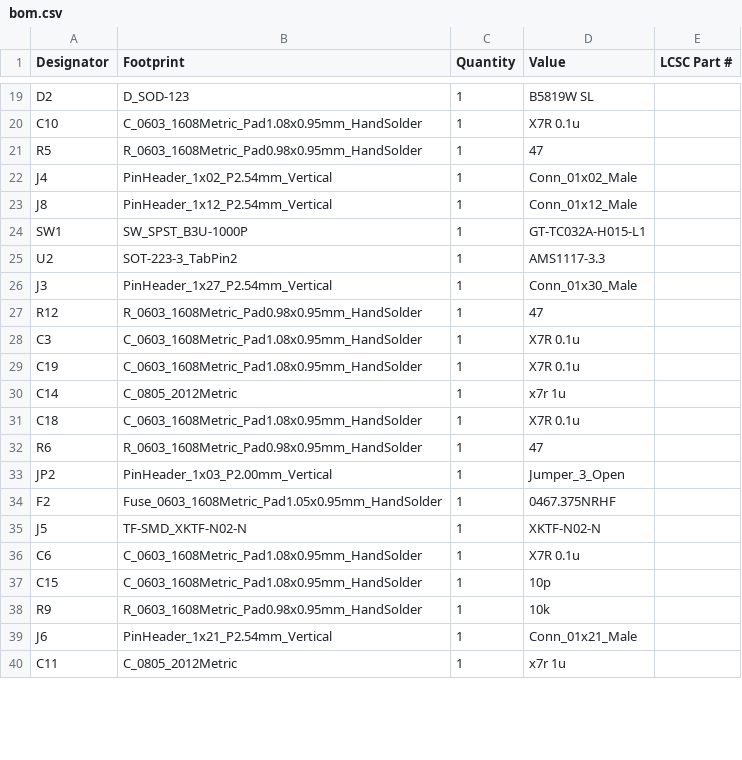
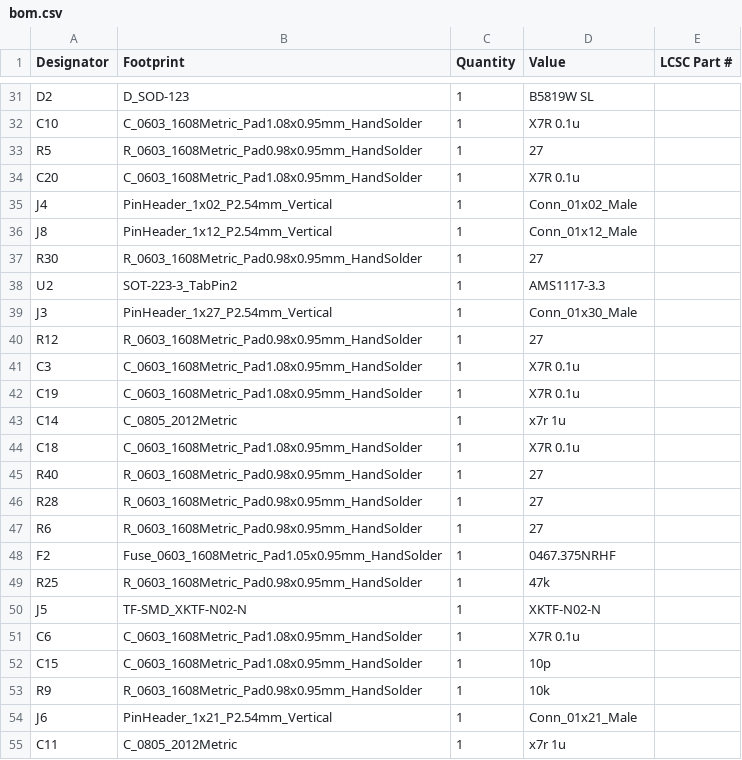
Before and after one commit to linhz0hz/CH32V307RCT6_breakout_hz, a CSV file: bom.csv, drawn as a sheet; only a part is shown, gaps mark what is left out; the diff covers the shown part only.

```diff
--- a/bom.csv
+++ b/bom.csv
@@ -20,9 +32,10 @@ D2,D_SOD-123,1,B5819W SL,
 C10,C_0603_1608Metric_Pad1.08x0.95mm_HandSolder,1,X7R 0.1u,
-R5,R_0603_1608Metric_Pad0.98x0.95mm_HandSolder,1,47,
+R5,R_0603_1608Metric_Pad0.98x0.95mm_HandSolder,1,27,
+C20,C_0603_1608Metric_Pad1.08x0.95mm_HandSolder,1,X7R 0.1u,
 J4,PinHeader_1x02_P2.54mm_Vertical,1,Conn_01x02_Male,
 J8,PinHeader_1x12_P2.54mm_Vertical,1,Conn_01x12_Male,
-SW1,SW_SPST_B3U-1000P,1,GT-TC032A-H015-L1,
+R30,R_0603_1608Metric_Pad0.98x0.95mm_HandSolder,1,27,
 U2,SOT-223-3_TabPin2,1,AMS1117-3.3,
 J3,PinHeader_1x27_P2.54mm_Vertical,1,Conn_01x30_Male,
-R12,R_0603_1608Metric_Pad0.98x0.95mm_HandSolder,1,47,
+R12,R_0603_1608Metric_Pad0.98x0.95mm_HandSolder,1,27,
 C3,C_0603_1608Metric_Pad1.08x0.95mm_HandSolder,1,X7R 0.1u,
@@ -31,5 +44,7 @@ C14,C_0805_2012Metric,1,x7r 1u,
 C18,C_0603_1608Metric_Pad1.08x0.95mm_HandSolder,1,X7R 0.1u,
-R6,R_0603_1608Metric_Pad0.98x0.95mm_HandSolder,1,47,
-JP2,PinHeader_1x03_P2.00mm_Vertical,1,Jumper_3_Open,
+R40,R_0603_1608Metric_Pad0.98x0.95mm_HandSolder,1,27,
+R28,R_0603_1608Metric_Pad0.98x0.95mm_HandSolder,1,27,
+R6,R_0603_1608Metric_Pad0.98x0.95mm_HandSolder,1,27,
 F2,Fuse_0603_1608Metric_Pad1.05x0.95mm_HandSolder,1,0467.375NRHF,
+R25,R_0603_1608Metric_Pad0.98x0.95mm_HandSolder,1,47k,
 J5,TF-SMD_XKTF-N02-N,1,XKTF-N02-N,
```
Also changed, not shown: 21 added rows and 11 edited cells elsewhere in this file, designators.csv, positions.csv, 5 other files.
